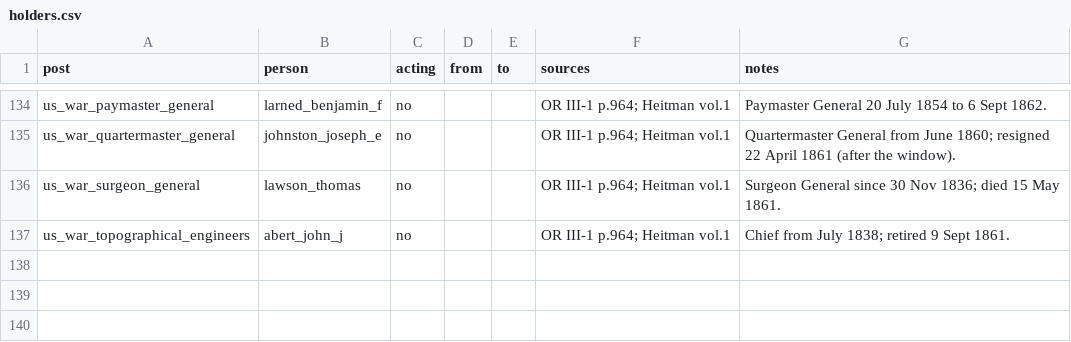
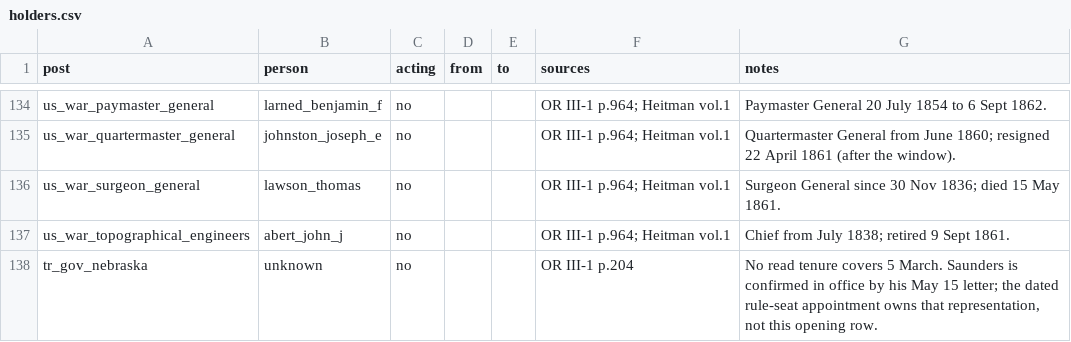
Before and after one commit to horkesh/Mandate, a CSV file: packs/union-1861/source/scenarios/march_1861/holders.csv, drawn as a sheet; only a part is shown, gaps mark what is left out; the diff names each change by its address in the sheet, - before the commit and + after, or states it on an @@ line.

```diff
--- a/packs/union-1861/source/scenarios/march_1861/holders.csv
+++ b/packs/union-1861/source/scenarios/march_1861/holders.csv
+row 138: tr_gov_nebraska | unknown | no |  |  | OR III-1 p.204 | No read tenure covers 5 March. Saunders is confirmed in office by his May 15 letter; the dated rule-seat appointment owns that representation, not this opening row.
```
Also changed, not shown: packs/union-1861/source/scenarios/march_1861/posts.csv, packs/union-1861/source/scenarios/march_1861/temporary_posts.csv, 37 other files.
